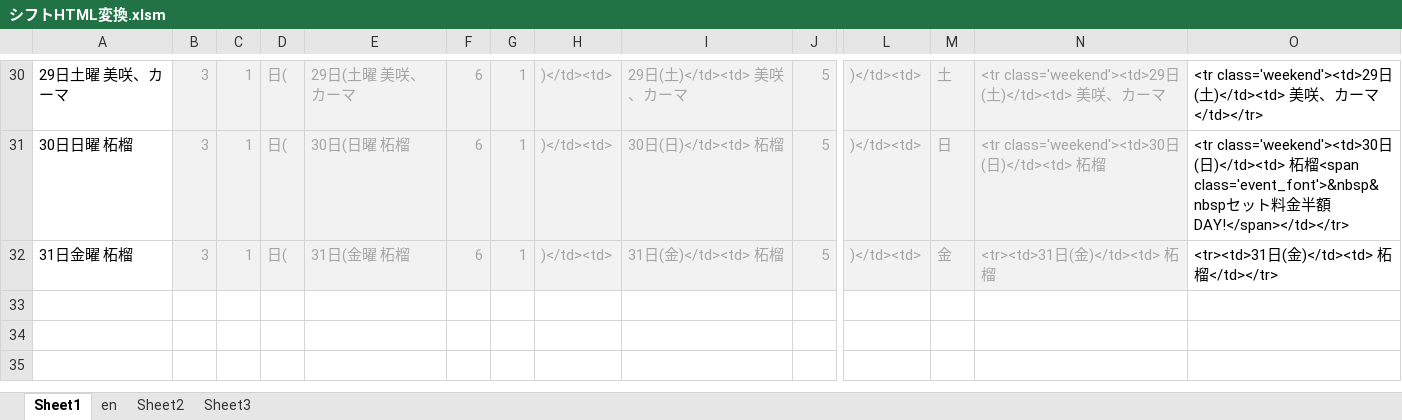
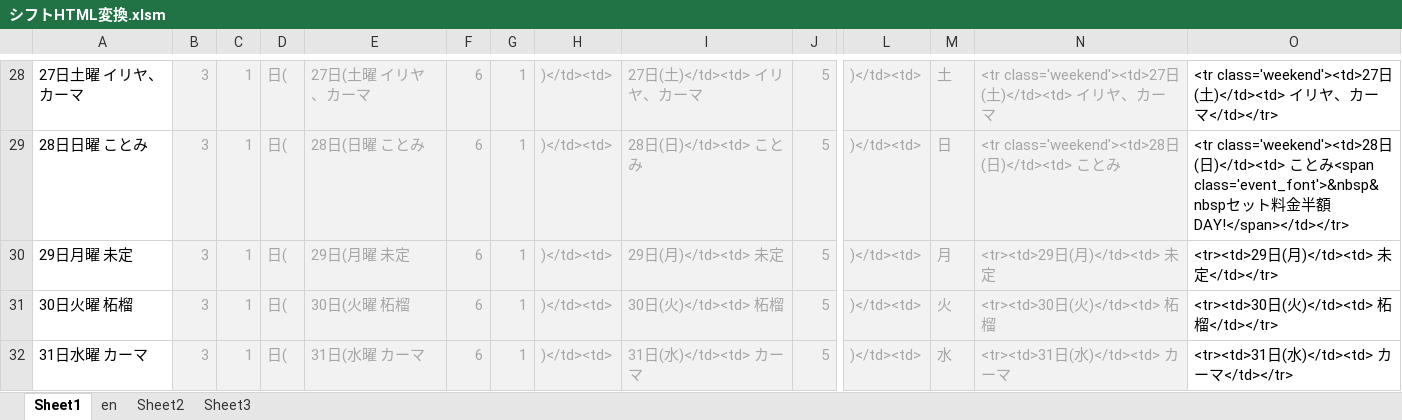
Before and after one commit to yuichiroyamaji/br_website, an Excel workbook: シフトHTML変換.xlsm, sheet Sheet1, drawn as a sheet; only a part is shown, gaps mark what is left out; values as stored, in another font and other column widths than the file's, no borders; addresses are those after the commit; rows hold the shown columns only; the diff covers the shown part only; the diff names each change by its address in the sheet, - before the commit and + after, or states it on an @@ line.

```diff
--- a/シフトHTML変換.xlsm (sheet Sheet1)
+++ b/シフトHTML変換.xlsm (sheet Sheet1)
-A28: 29日土曜 美咲、カーマ
+A28: 27日土曜 イリヤ、カーマ
-E28: 29日(土曜 美咲、カーマ
+E28: 27日(土曜 イリヤ、カーマ
-I28: 29日(土)</td><td> 美咲、カーマ
+I28: 27日(土)</td><td> イリヤ、カーマ
-N28: <tr class='weekend'><td>29日(土)</td><td> 美咲、カ…
+N28: <tr class='weekend'><td>27日(土)</td><td> イリヤ、カ…
-O28: <tr class='weekend'><td>29日(土)</td><td> 美咲、カ…
+O28: <tr class='weekend'><td>27日(土)</td><td> イリヤ、カ…
-A29: 30日日曜 柘榴
+A29: 28日日曜 ことみ
-E29: 30日(日曜 柘榴
+E29: 28日(日曜 ことみ
-I29: 30日(日)</td><td> 柘榴
+I29: 28日(日)</td><td> ことみ
-N29: <tr class='weekend'><td>30日(日)</td><td> 柘榴
+N29: <tr class='weekend'><td>28日(日)</td><td> ことみ
-O29: <tr class='weekend'><td>30日(日)</td><td> 柘榴<span class='event_font'>&nbsp&nbsp…
+O29: <tr class='weekend'><td>28日(日)</td><td> ことみ<span class='event_font'>&nbsp&nbsp…
+row 30: 29日月曜 未定 | 3 | 1 | 日( | 29日(月曜 未定 | 6 | 1 | )</td><td> | 29日(月)</td><td> 未定 | 5 | )</td><td> | 月 | <tr><td>29日(月)</td><td> 未定 | <tr><td>29日(月)</td><td> 未定</td></tr>
-A31: 31日金曜 柘榴
+A31: 30日火曜 柘榴
-E31: 31日(金曜 柘榴
+E31: 30日(火曜 柘榴
-I31: 31日(金)</td><td> 柘榴
+I31: 30日(火)</td><td> 柘榴
-M31: 金
+M31: 火
-N31: <tr><td>31日(金)</td><td> 柘榴
+N31: <tr><td>30日(火)</td><td> 柘榴
-O31: <tr><td>31日(金)</td><td> 柘榴</td></tr>
+O31: <tr><td>30日(火)</td><td> 柘榴</td></tr>
+row 32: 31日水曜 カーマ | 3 | 1 | 日( | 31日(水曜 カーマ | 6 | 1 | )</td><td> | 31日(水)</td><td> カーマ | 5 | )</td><td> | 水 | <tr><td>31日(水)</td><td> カーマ | <tr><td>31日(水)</td><td> カーマ</td></tr>
```
Also changed, not shown: 2 removed rows and 30 edited cells elsewhere in this sheet, formulas that keep their value, 3 other files.
